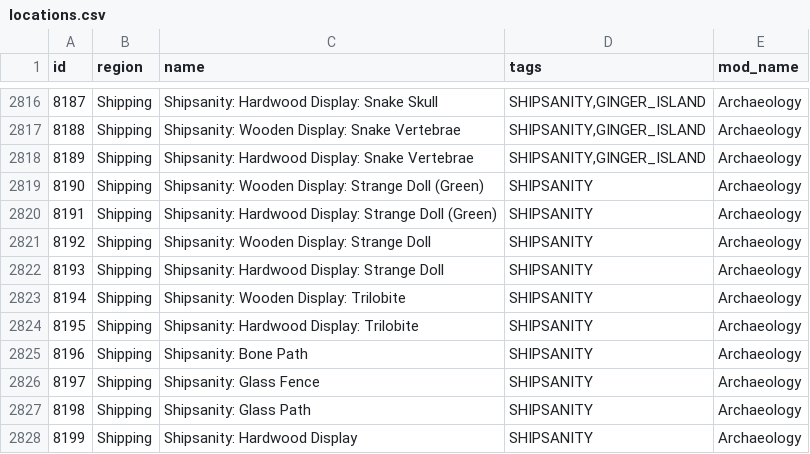
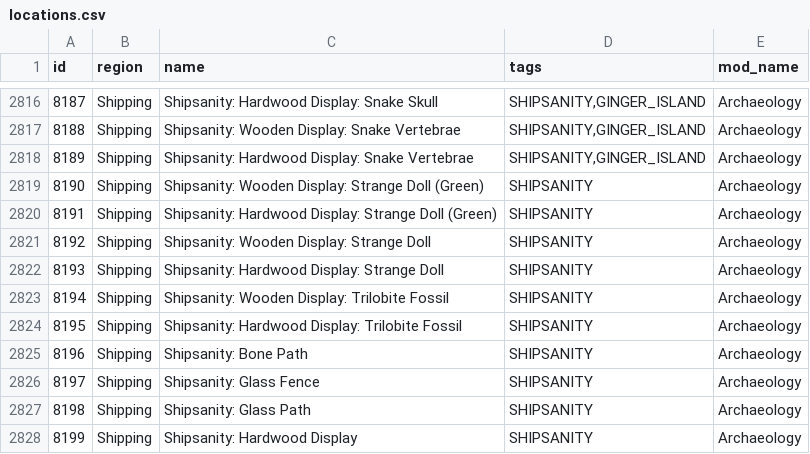
Before and after one commit to EmilyV99/Archipelago, a CSV file: worlds/stardew_valley/data/locations.csv, drawn as a sheet; only a part is shown, gaps mark what is left out.

Commit message:
Fix Trilobite Fossil name

```diff
--- a/worlds/stardew_valley/data/locations.csv
+++ b/worlds/stardew_valley/data/locations.csv
@@ -2822,4 +2822,4 @@ id,region,name,tags,mod_name
 8193,Shipping,Shipsanity: Hardwood Display: Strange Doll,SHIPSANITY,Archaeology
-8194,Shipping,Shipsanity: Wooden Display: Trilobite,SHIPSANITY,Archaeology
-8195,Shipping,Shipsanity: Hardwood Display: Trilobite,SHIPSANITY,Archaeology
+8194,Shipping,Shipsanity: Wooden Display: Trilobite Fossil,SHIPSANITY,Archaeology
+8195,Shipping,Shipsanity: Hardwood Display: Trilobite Fossil,SHIPSANITY,Archaeology
 8196,Shipping,Shipsanity: Bone Path,SHIPSANITY,Archaeology
```
